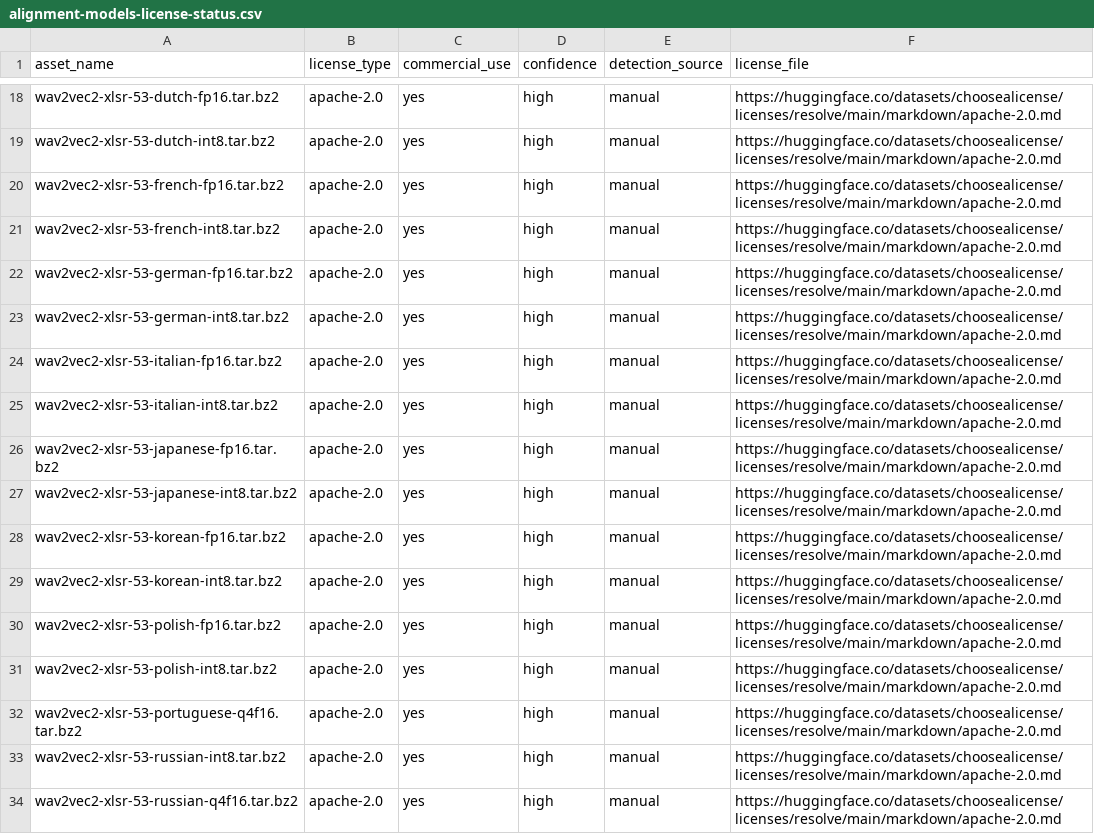
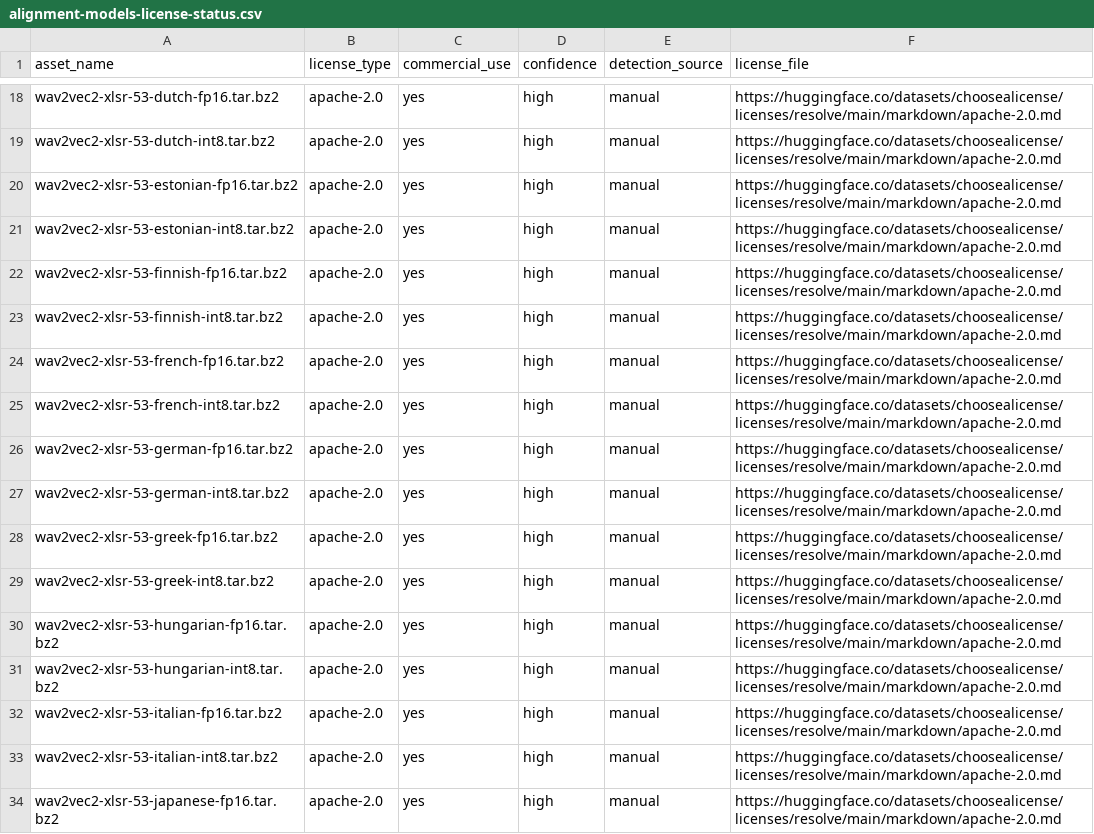
Before and after one commit to XDcobra/react-native-sherpa-onnx, a CSV file: android/src/main/assets/model_licenses/alignment-models-license-status.csv, drawn as a sheet; only a part is shown, gaps mark what is left out; the shorter side is filled out with more unchanged rows; the diff covers the shown part only; the diff names each change by its address in the sheet, - before the commit and + after, or states it on an @@ line.

```diff
--- a/android/src/main/assets/model_licenses/alignment-models-license-status.csv
+++ b/android/src/main/assets/model_licenses/alignment-models-license-status.csv
+row 20: wav2vec2-xlsr-53-estonian-fp16.tar.bz2 | apache-2.0 | yes | high | manual | https://huggingface.co/datasets/choosealicense/licenses/resolve/main/markdown/apache-2.0.md
+row 21: wav2vec2-xlsr-53-estonian-int8.tar.bz2 | apache-2.0 | yes | high | manual | https://huggingface.co/datasets/choosealicense/licenses/resolve/main/markdown/apache-2.0.md
+row 22: wav2vec2-xlsr-53-finnish-fp16.tar.bz2 | apache-2.0 | yes | high | manual | https://huggingface.co/datasets/choosealicense/licenses/resolve/main/markdown/apache-2.0.md
+row 23: wav2vec2-xlsr-53-finnish-int8.tar.bz2 | apache-2.0 | yes | high | manual | https://huggingface.co/datasets/choosealicense/licenses/resolve/main/markdown/apache-2.0.md
+row 28: wav2vec2-xlsr-53-greek-fp16.tar.bz2 | apache-2.0 | yes | high | manual | https://huggingface.co/datasets/choosealicense/licenses/resolve/main/markdown/apache-2.0.md
+row 29: wav2vec2-xlsr-53-greek-int8.tar.bz2 | apache-2.0 | yes | high | manual | https://huggingface.co/datasets/choosealicense/licenses/resolve/main/markdown/apache-2.0.md
+row 30: wav2vec2-xlsr-53-hungarian-fp16.tar.bz2 | apache-2.0 | yes | high | manual | https://huggingface.co/datasets/choosealicense/licenses/resolve/main/markdown/apache-2.0.md
+row 31: wav2vec2-xlsr-53-hungarian-int8.tar.bz2 | apache-2.0 | yes | high | manual | https://huggingface.co/datasets/choosealicense/licenses/resolve/main/markdown/apache-2.0.md
```
Also changed, not shown: 8 added rows elsewhere in this file, ios/Resources/model_licenses/alignment-models-license-status.csv, scripts/alignment-models/sources.csv, 2 other files.
